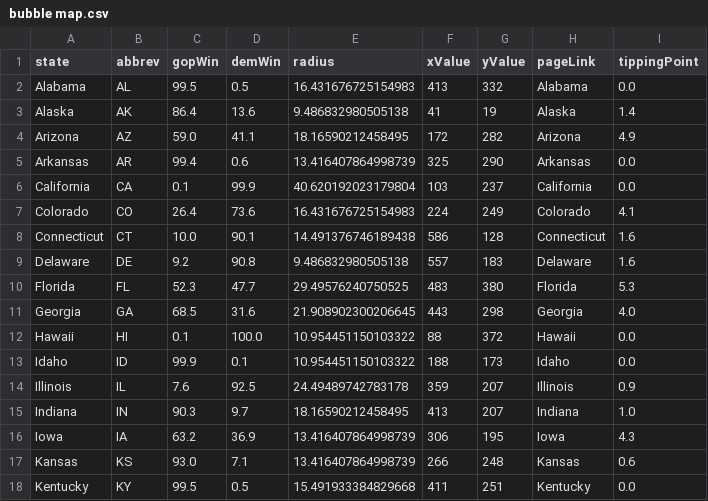
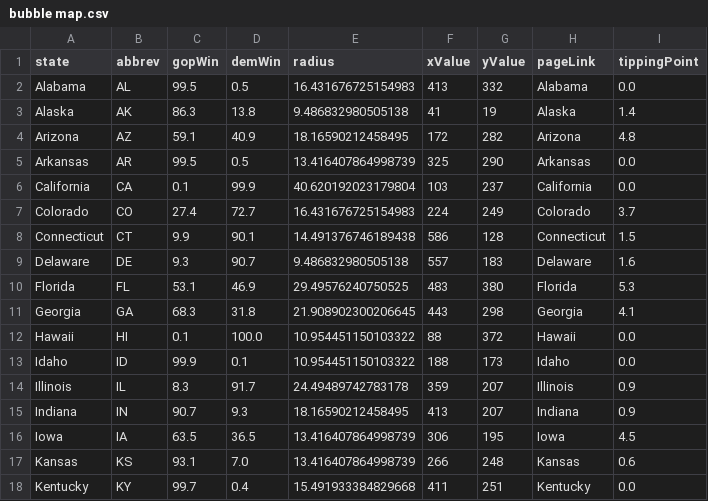
Before and after one commit to ben2vec/jhkforecasts, a CSV file: presidential_forecast/bubble map.csv, drawn as a sheet; only a part is shown; the diff covers the shown part only.

```diff
--- a/presidential_forecast/bubble map.csv
+++ b/presidential_forecast/bubble map.csv
@@ -2,17 +2,17 @@ state,abbrev,gopWin,demWin,radius,xValue,yValue,pageLink,tippingPoint
 Alabama,AL,99.5,0.5,16.431676725154983,413,332,Alabama,0.0
-Alaska,AK,86.4,13.6,9.486832980505138,41,19,Alaska,1.4
-Arizona,AZ,59.0,41.1,18.16590212458495,172,282,Arizona,4.9
-Arkansas,AR,99.4,0.6,13.416407864998739,325,290,Arkansas,0.0
+Alaska,AK,86.3,13.8,9.486832980505138,41,19,Alaska,1.4
+Arizona,AZ,59.1,40.9,18.16590212458495,172,282,Arizona,4.8
+Arkansas,AR,99.5,0.5,13.416407864998739,325,290,Arkansas,0.0
 California,CA,0.1,99.9,40.620192023179804,103,237,California,0.0
-Colorado,CO,26.4,73.6,16.431676725154983,224,249,Colorado,4.1
-Connecticut,CT,10.0,90.1,14.491376746189438,586,128,Connecticut,1.6
-Delaware,DE,9.2,90.8,9.486832980505138,557,183,Delaware,1.6
-Florida,FL,52.3,47.7,29.49576240750525,483,380,Florida,5.3
-Georgia,GA,68.5,31.6,21.908902300206645,443,298,Georgia,4.0
+Colorado,CO,27.4,72.7,16.431676725154983,224,249,Colorado,3.7
+Connecticut,CT,9.9,90.1,14.491376746189438,586,128,Connecticut,1.5
+Delaware,DE,9.3,90.7,9.486832980505138,557,183,Delaware,1.6
+Florida,FL,53.1,46.9,29.49576240750525,483,380,Florida,5.3
+Georgia,GA,68.3,31.8,21.908902300206645,443,298,Georgia,4.1
 Hawaii,HI,0.1,100.0,10.954451150103322,88,372,Hawaii,0.0
 Idaho,ID,99.9,0.1,10.954451150103322,188,173,Idaho,0.0
-Illinois,IL,7.6,92.5,24.49489742783178,359,207,Illinois,0.9
-Indiana,IN,90.3,9.7,18.16590212458495,413,207,Indiana,1.0
-Iowa,IA,63.2,36.9,13.416407864998739,306,195,Iowa,4.3
-Kansas,KS,93.0,7.1,13.416407864998739,266,248,Kansas,0.6
-Kentucky,KY,99.5,0.5,15.491933384829668,411,251,Kentucky,0.0
+Illinois,IL,8.3,91.7,24.49489742783178,359,207,Illinois,0.9
+Indiana,IN,90.7,9.3,18.16590212458495,413,207,Indiana,0.9
+Iowa,IA,63.5,36.5,13.416407864998739,306,195,Iowa,4.5
+Kansas,KS,93.1,7.0,13.416407864998739,266,248,Kansas,0.6
+Kentucky,KY,99.7,0.4,15.491933384829668,411,251,Kentucky,0.0
```
Also changed, not shown: 83 edited cells elsewhere in this file, presidential_forecast/evrace.csv, presidential_forecast/histogram.csv, 11 other files.
